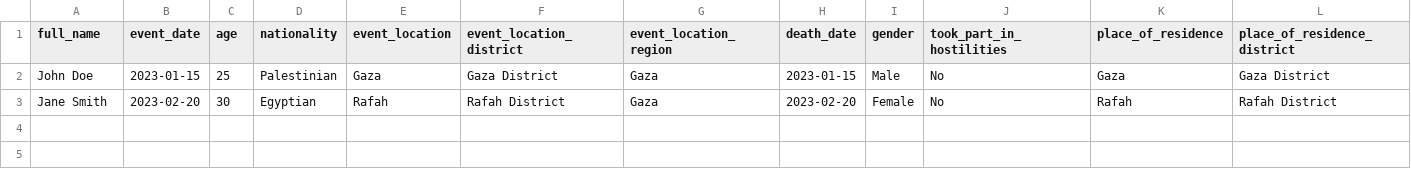
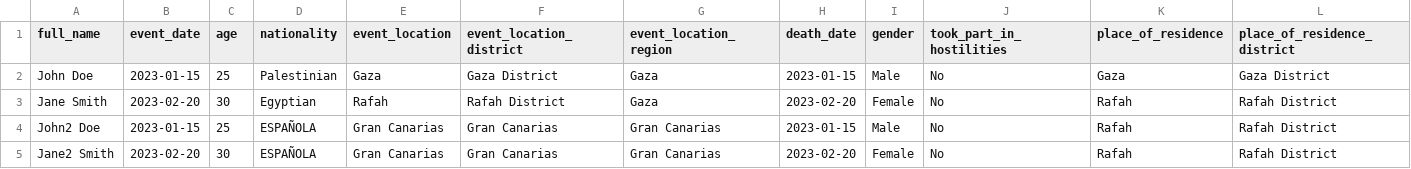
Before and after one commit to rusgar/War, a CSV file: data/test_additional.csv, drawn as a sheet; only a part is shown; rows hold the shown columns only; the diff names each change by its address in the sheet, - before the commit and + after, or states it on an @@ line.

Commit message:
Fix + Added
chart_geopandas.py - Fix ahora aparece la tabla de barras y la ubicación en el mapa
tests\test_pipeline_integration.py - added

```diff
--- a/data/test_additional.csv
+++ b/data/test_additional.csv
+row 4: John2 Doe | 2023-01-15 | 25 | ESPAÑOLA | Gran Canarias | Gran Canarias | Gran Canarias | 2023-01-15 | Male | No | Rafah | Rafah District
+row 5: Jane2 Smith | 2023-02-20 | 30 | ESPAÑOLA | Gran Canarias | Gran Canarias | Gran Canarias | 2023-02-20 | Female | No | Rafah | Rafah District
```
Also changed, not shown: 10 other files.
